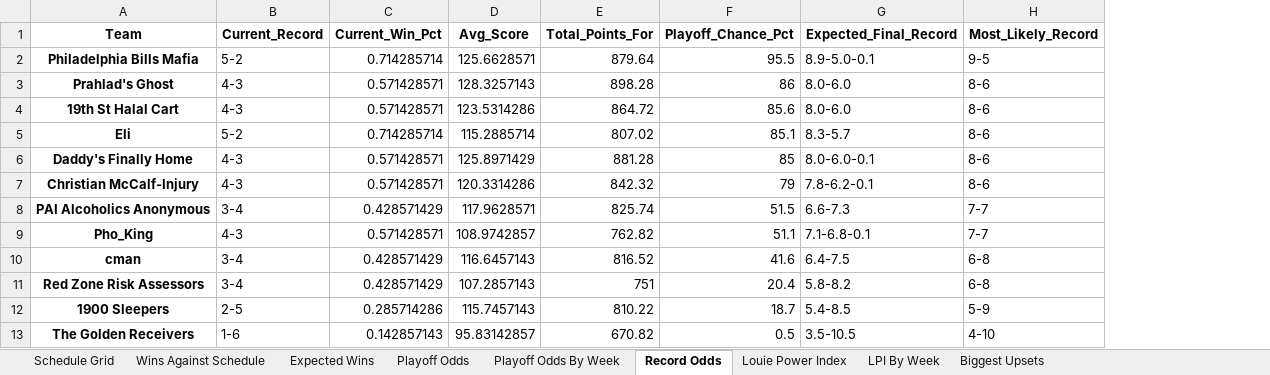
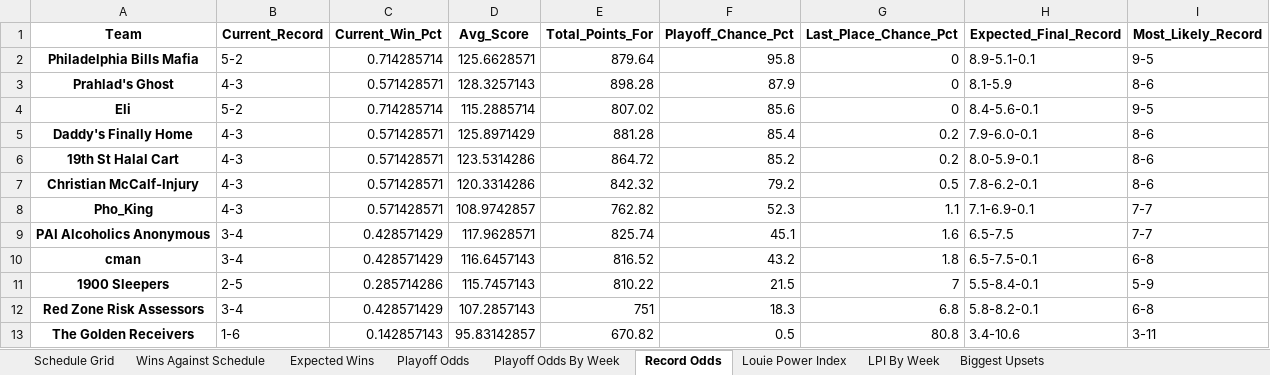
Before and after one commit to LouieR3/FantasyFootballApp, an Excel workbook: leagues/Pennoni Younglings 2025.xlsx, sheet Record Odds, drawn as a sheet; values as stored, in another font and other column widths than the file's, no borders; removed rows and columns are numbered as before the commit, all else as after; the diff names each change by its address in the sheet, - before the commit and + after, or states it on an @@ line.

```diff
--- a/leagues/Pennoni Younglings 2025.xlsx (sheet Record Odds)
+++ b/leagues/Pennoni Younglings 2025.xlsx (sheet Record Odds)
+column G (Last_Place_Chance_Pct), rows 2-5: 0 | 0 | 0 | 0.2; rows 7-8: 0.5 | 1.1; rows 10-11: 1.8 | 7; row 13: 80.8
-F2 (Playoff_Chance_Pct): 95.5
+F2 (Playoff_Chance_Pct): 95.8
-H2 (Expected_Final_Record): 8.9-5.0-0.1
+H2 (Expected_Final_Record): 8.9-5.1-0.1
-F3 (Playoff_Chance_Pct): 86
+F3 (Playoff_Chance_Pct): 87.9
-H3 (Expected_Final_Record): 8.0-6.0
+H3 (Expected_Final_Record): 8.1-5.9
-row 4: 19th St Halal Cart | 4-3 | 0.571428571 | 123.5314286 | 864.72 | 85.6 | 8.0-6.0 | 8-6
-F4 (Playoff_Chance_Pct): 85.1
+F4 (Playoff_Chance_Pct): 85.6
-H4 (Expected_Final_Record): 8.3-5.7
+H4 (Expected_Final_Record): 8.4-5.6-0.1
-I4 (Most_Likely_Record): 8-6
+I4 (Most_Likely_Record): 9-5
-F5 (Playoff_Chance_Pct): 85
+F5 (Playoff_Chance_Pct): 85.4
-H5 (Expected_Final_Record): 8.0-6.0-0.1
+H5 (Expected_Final_Record): 7.9-6.0-0.1
+row 6: 19th St Halal Cart | 4-3 | 0.571428571 | 123.5314286 | 864.72 | 85.2 | 0.2 | 8.0-5.9-0.1 | 8-6
-F7 (Playoff_Chance_Pct): 79
+F7 (Playoff_Chance_Pct): 79.2
-row 8: PAI Alcoholics Anonymous | 3-4 | 0.428571429 | 117.9628571 | 825.74 | 51.5 | 6.6-7.3 | 7-7
-F8 (Playoff_Chance_Pct): 51.1
+F8 (Playoff_Chance_Pct): 52.3
-H8 (Expected_Final_Record): 7.1-6.8-0.1
+H8 (Expected_Final_Record): 7.1-6.9-0.1
+row 9: PAI Alcoholics Anonymous | 3-4 | 0.428571429 | 117.9628571 | 825.74 | 45.1 | 1.6 | 6.5-7.5 | 7-7
-F10 (Playoff_Chance_Pct): 41.6
+F10 (Playoff_Chance_Pct): 43.2
-H10 (Expected_Final_Record): 6.4-7.5
+H10 (Expected_Final_Record): 6.5-7.5-0.1
-row 11: Red Zone Risk Assessors | 3-4 | 0.428571429 | 107.2857143 | 751 | 20.4 | 5.8-8.2 | 6-8
-F11 (Playoff_Chance_Pct): 18.7
+F11 (Playoff_Chance_Pct): 21.5
-H11 (Expected_Final_Record): 5.4-8.5
+H11 (Expected_Final_Record): 5.5-8.4-0.1
+row 12: Red Zone Risk Assessors | 3-4 | 0.428571429 | 107.2857143 | 751 | 18.3 | 6.8 | 5.8-8.2-0.1 | 6-8
-H13 (Expected_Final_Record): 3.5-10.5
+H13 (Expected_Final_Record): 3.4-10.6
-I13 (Most_Likely_Record): 4-10
+I13 (Most_Likely_Record): 3-11
```
Also changed, not shown: sheet Playoff Odds, sheet Playoff Odds By Week, leagues/0755 Fantasy Football 2025.xlsx, leagues/Family Fantasy 2025.xlsx, 14 other files.
